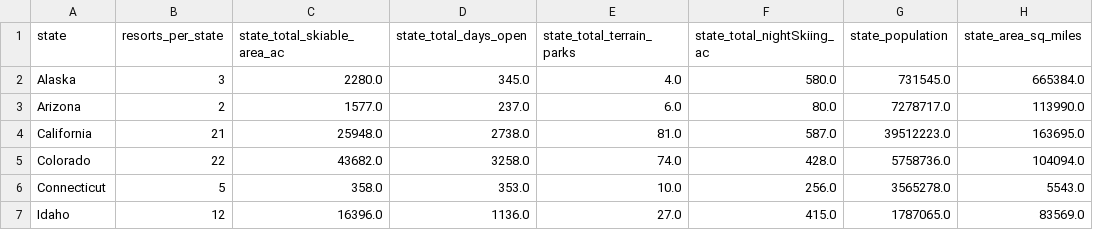
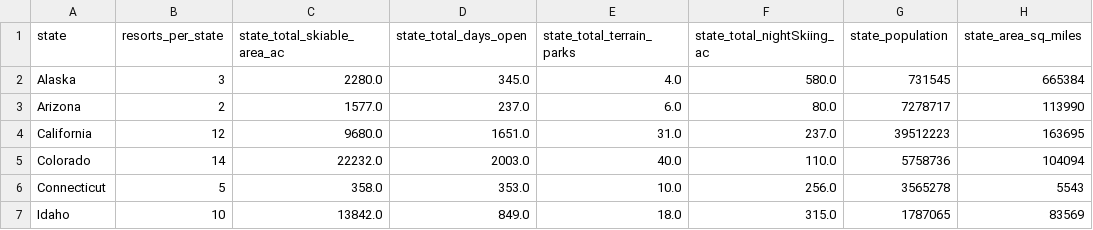
Before and after one commit to MyTruong999/DataScienceGuidedCapstone, a CSV file: DataScienceGuidedCapstone-master/data/state_summary.csv, drawn as a sheet; only a part is shown; the diff covers the shown part only.

```diff
--- a/DataScienceGuidedCapstone-master/data/state_summary.csv
+++ b/DataScienceGuidedCapstone-master/data/state_summary.csv
@@ -1,7 +1,7 @@
 state,resorts_per_state,state_total_skiable_area_ac,state_total_days_open,state_total_terrain_parks,state_total_nightSkiing_ac,state_population,state_area_sq_miles
-Alaska,3,2280.0,345.0,4.0,580.0,731545.0,665384.0
-Arizona,2,1577.0,237.0,6.0,80.0,7278717.0,113990.0
-California,21,25948.0,2738.0,81.0,587.0,39512223.0,163695.0
-Colorado,22,43682.0,3258.0,74.0,428.0,5758736.0,104094.0
-Connecticut,5,358.0,353.0,10.0,256.0,3565278.0,5543.0
-Idaho,12,16396.0,1136.0,27.0,415.0,1787065.0,83569.0
+Alaska,3,2280.0,345.0,4.0,580.0,731545,665384
+Arizona,2,1577.0,237.0,6.0,80.0,7278717,113990
+California,12,9680.0,1651.0,31.0,237.0,39512223,163695
+Colorado,14,22232.0,2003.0,40.0,110.0,5758736,104094
+Connecticut,5,358.0,353.0,10.0,256.0,3565278,5543
+Idaho,10,13842.0,849.0,18.0,315.0,1787065,83569
```
Also changed, not shown: 1 removed row and 122 edited cells elsewhere in this file, 3 other files.
